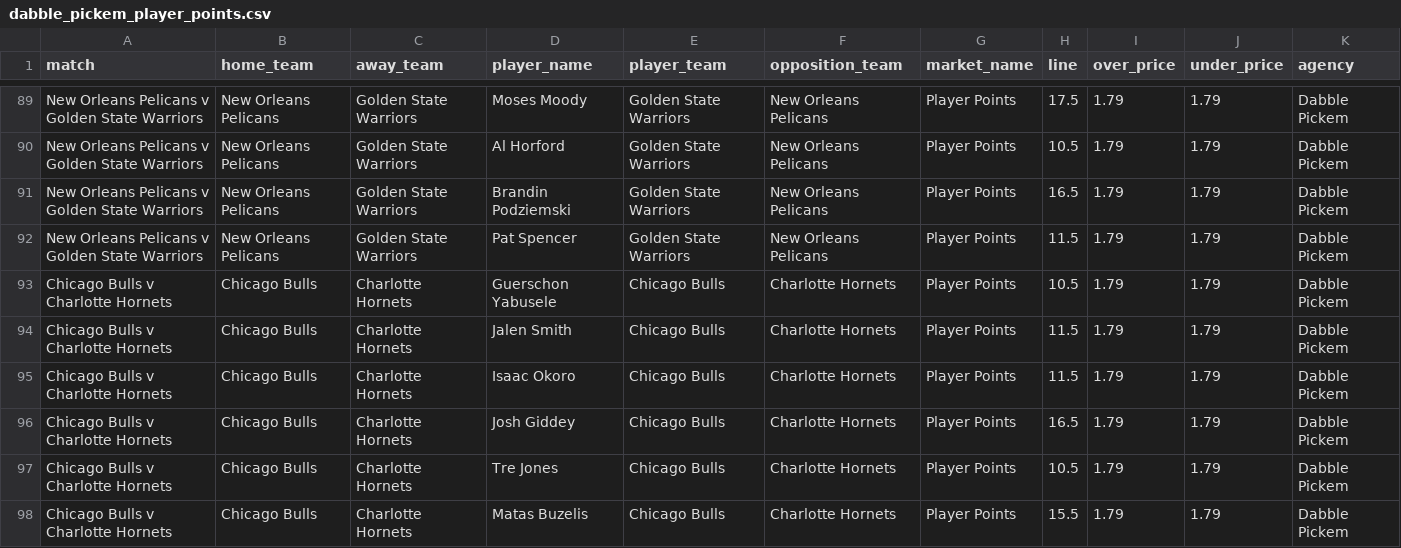
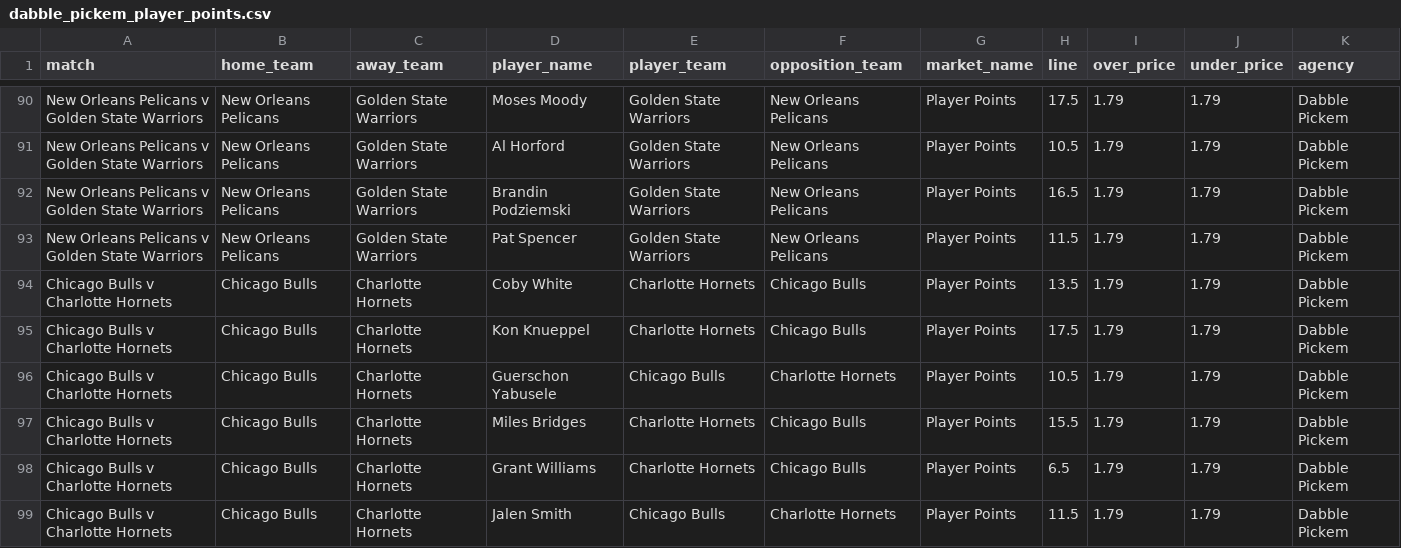
Before and after one commit to jamesbrown1417/NBA, a CSV file: Data/scraped_odds/dabble_pickem_player_points.csv, drawn as a sheet; only a part is shown, gaps mark what is left out; the shorter side is filled out with more unchanged rows; the diff covers the shown part only.

```diff
--- a/Data/scraped_odds/dabble_pickem_player_points.csv
+++ b/Data/scraped_odds/dabble_pickem_player_points.csv
@@ -92,3 +93,7 @@ New Orleans Pelicans v Golden State Warriors,New Orleans Pelicans,Golden State W
 New Orleans Pelicans v Golden State Warriors,New Orleans Pelicans,Golden State Warriors,Pat Spencer,Golden State Warriors,New Orleans Pelicans,Player Points,11.5,1.79,1.79,Dabble Pickem
+Chicago Bulls v Charlotte Hornets,Chicago Bulls,Charlotte Hornets,Coby White,Charlotte Hornets,Chicago Bulls,Player Points,13.5,1.79,1.79,Dabble Pickem
+Chicago Bulls v Charlotte Hornets,Chicago Bulls,Charlotte Hornets,Kon Knueppel,Charlotte Hornets,Chicago Bulls,Player Points,17.5,1.79,1.79,Dabble Pickem
 Chicago Bulls v Charlotte Hornets,Chicago Bulls,Charlotte Hornets,Guerschon Yabusele,Chicago Bulls,Charlotte Hornets,Player Points,10.5,1.79,1.79,Dabble Pickem
+Chicago Bulls v Charlotte Hornets,Chicago Bulls,Charlotte Hornets,Miles Bridges,Charlotte Hornets,Chicago Bulls,Player Points,15.5,1.79,1.79,Dabble Pickem
+Chicago Bulls v Charlotte Hornets,Chicago Bulls,Charlotte Hornets,Grant Williams,Charlotte Hornets,Chicago Bulls,Player Points,6.5,1.79,1.79,Dabble Pickem
 Chicago Bulls v Charlotte Hornets,Chicago Bulls,Charlotte Hornets,Jalen Smith,Chicago Bulls,Charlotte Hornets,Player Points,11.5,1.79,1.79,Dabble Pickem
```
Also changed, not shown: 4 added rows and 6 edited cells elsewhere in this file, Data/scraped_odds/dabble_pickem_player_pras.csv, Data/scraped_odds/dabble_player_assists.csv, 49 other files.
